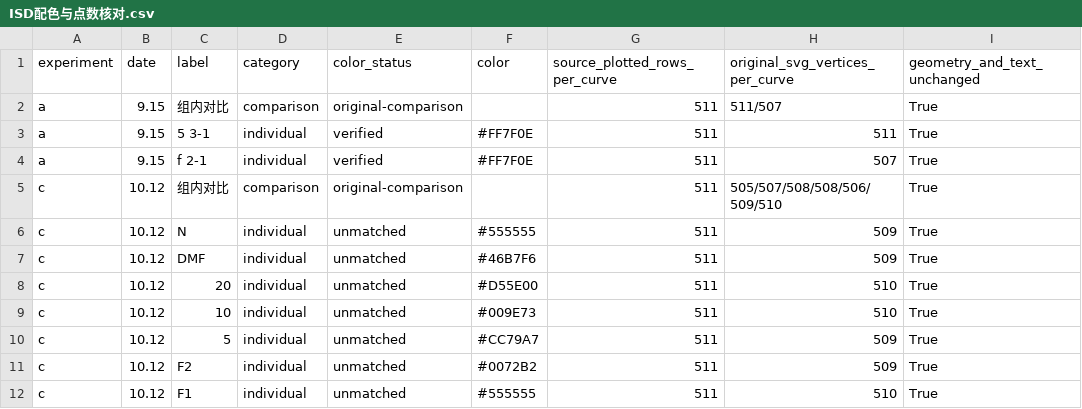
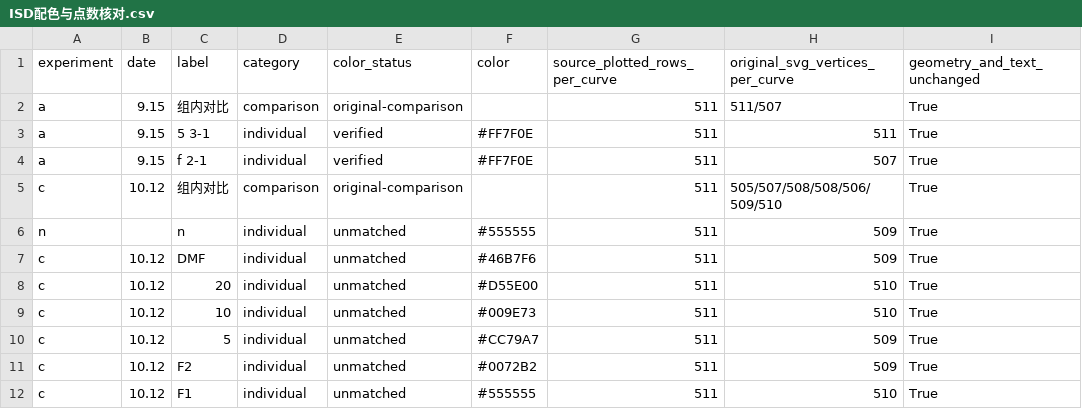
Before and after one commit to huanghaojin666-bot/jv-eqe-plotter, a CSV file: downloads/br-eqe/ISD配色与点数核对.csv, drawn as a sheet; only a part is shown; the diff names each change by its address in the sheet, - before the commit and + after, or states it on an @@ line.

```diff
--- a/downloads/br-eqe/ISD配色与点数核对.csv
+++ b/downloads/br-eqe/ISD配色与点数核对.csv
-A6 (experiment): c
+A6 (experiment): n
-B6 (date): 10.12
+B6 (date): (empty)
-C6 (label): N
+C6 (label): n
```
Also changed, not shown: downloads/br-eqe/响应速度配色与计时核对.csv, downloads/br-eqe/新图配色核对.csv, 43 other files.
